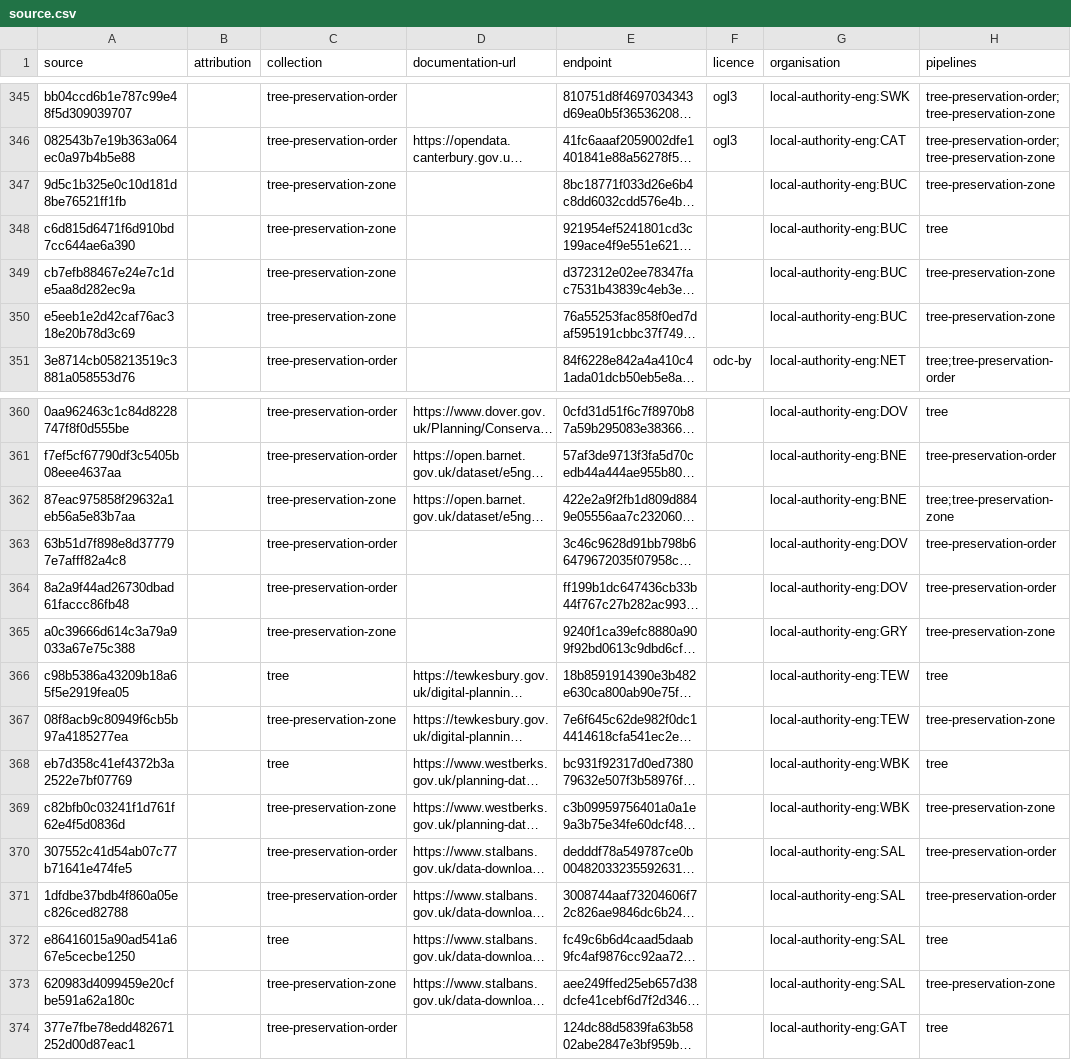
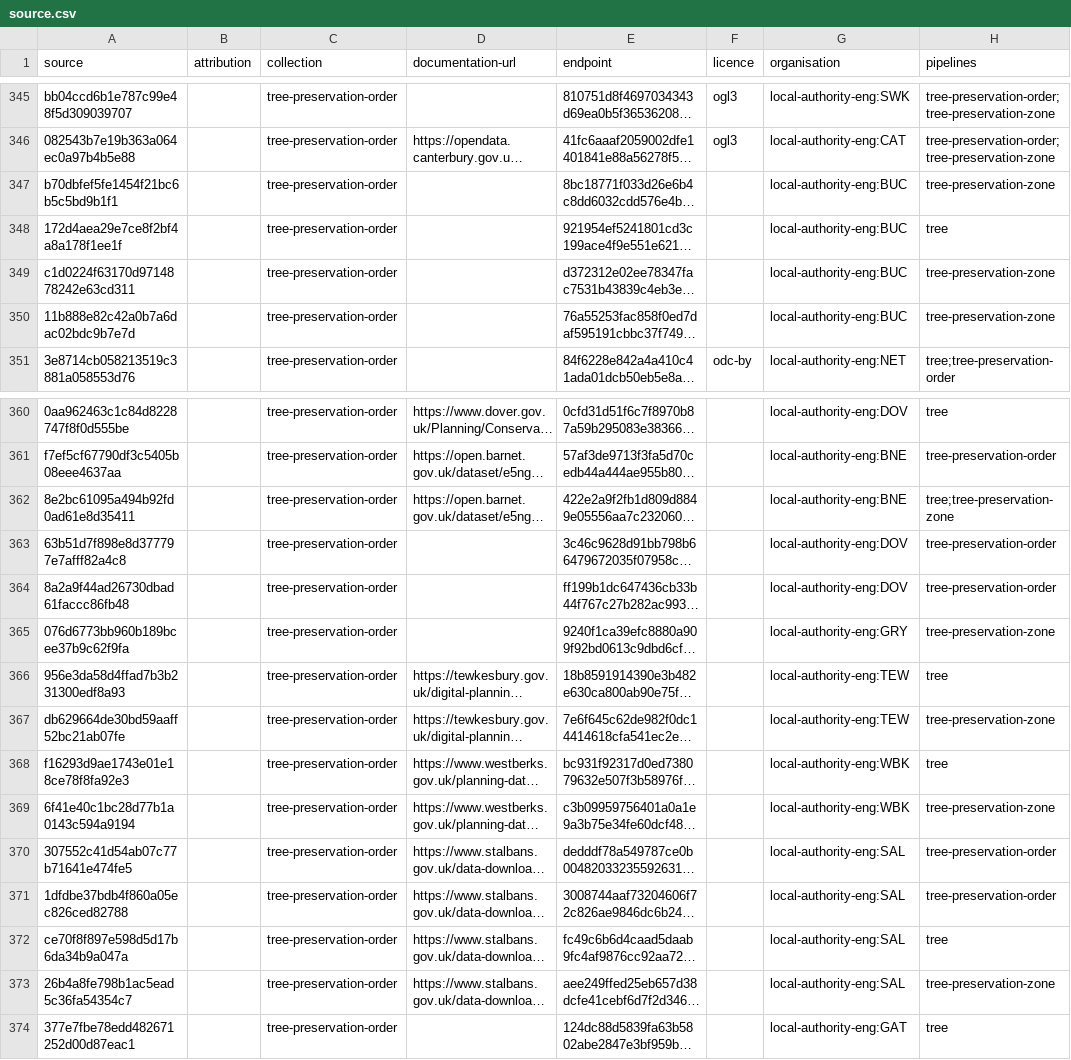
Before and after one commit to digital-land/tree-preservation-order-collection, a CSV file: collection/source.csv, drawn as a sheet; only a part is shown, gaps mark what is left out; long unchanged cells end in …; the diff names each change by its address in the sheet, - before the commit and + after, or states it on an @@ line.

Commit message:
Fix collection name

```diff
--- a/collection/source.csv
+++ b/collection/source.csv
-A347 (source): 9d5c1b325e0c10d181d8be76521ff1fb
+A347 (source): b70dbfef5fe1454f21bc6b5c5bd9b1f1
-C347:C350 (collection): tree-preservation-zone
+C347:C350 (collection): tree-preservation-order
-A348 (source): c6d815d6471f6d910bd7cc644ae6a390
+A348 (source): 172d4aea29e7ce8f2bf4a8a178f1ee1f
-A349 (source): cb7efb88467e24e7c1de5aa8d282ec9a
+A349 (source): c1d0224f63170d9714878242e63cd311
-A350 (source): e5eeb1e2d42caf76ac318e20b78d3c69
+A350 (source): 11b888e82c42a0b7a6dac02bdc9b7e7d
-A362 (source): 87eac975858f29632a1eb56a5e83b7aa
+A362 (source): 8e2bc61095a494b92fd0ad61e8d35411
-C362 (collection): tree-preservation-zone
+C362 (collection): tree-preservation-order
-A365 (source): a0c39666d614c3a79a9033a67e75c388
+A365 (source): 076d6773bb960b189bcee37b9c62f9fa
-C365 (collection): tree-preservation-zone
+C365 (collection): tree-preservation-order
-A366 (source): c98b5386a43209b18a65f5e2919fea05
+A366 (source): 956e3da58d4ffad7b3b231300edf8a93
-C366 (collection): tree
+C366 (collection): tree-preservation-order
-A367 (source): 08f8acb9c80949f6cb5b97a4185277ea
+A367 (source): db629664de30bd59aaff52bc21ab07fe
-C367 (collection): tree-preservation-zone
+C367 (collection): tree-preservation-order
-A368 (source): eb7d358c41ef4372b3a2522e7bf07769
+A368 (source): f16293d9ae1743e01e18ce78f8fa92e3
-C368 (collection): tree
+C368 (collection): tree-preservation-order
-A369 (source): c82bfb0c03241f1d761f62e4f5d0836d
+A369 (source): 6f41e40c1bc28d77b1a0143c594a9194
-C369 (collection): tree-preservation-zone
+C369 (collection): tree-preservation-order
-A372 (source): e86416015a90ad541a667e5cecbe1250
+A372 (source): ce70f8f897e598d5d17b6da34b9a047a
-C372 (collection): tree
+C372 (collection): tree-preservation-order
-A373 (source): 620983d4099459e20cfbe591a62a180c
+A373 (source): 26b4a8fe798b1ac5ead5c36fa54354c7
-C373 (collection): tree-preservation-zone
+C373 (collection): tree-preservation-order
```
